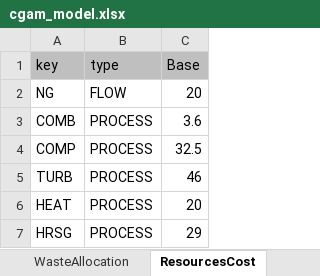
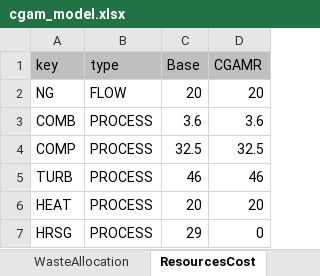
Before and after one commit to ctorrescuadra/TaesLab, an Excel workbook: Examples/cgam/cgam_model.xlsx, sheet ResourcesCost, drawn as a sheet; values as stored, in another font and other column widths than the file's, no borders; the diff names each change by its address in the sheet, - before the commit and + after, or states it on an @@ line.

```diff
--- a/Examples/cgam/cgam_model.xlsx (sheet ResourcesCost)
+++ b/Examples/cgam/cgam_model.xlsx (sheet ResourcesCost)
+column D (CGAMR), rows 2-7: 20 | 3.6 | 32.5 | 46 | 20 | 0
```
Also changed, not shown: sheet Exergy, sheet Processes, sheet Flows, formulas that keep their value, Examples/cgam/cgam_diagnosis.xlsx, Examples/rorc/rorc_model.xlsx, 52 other files.
